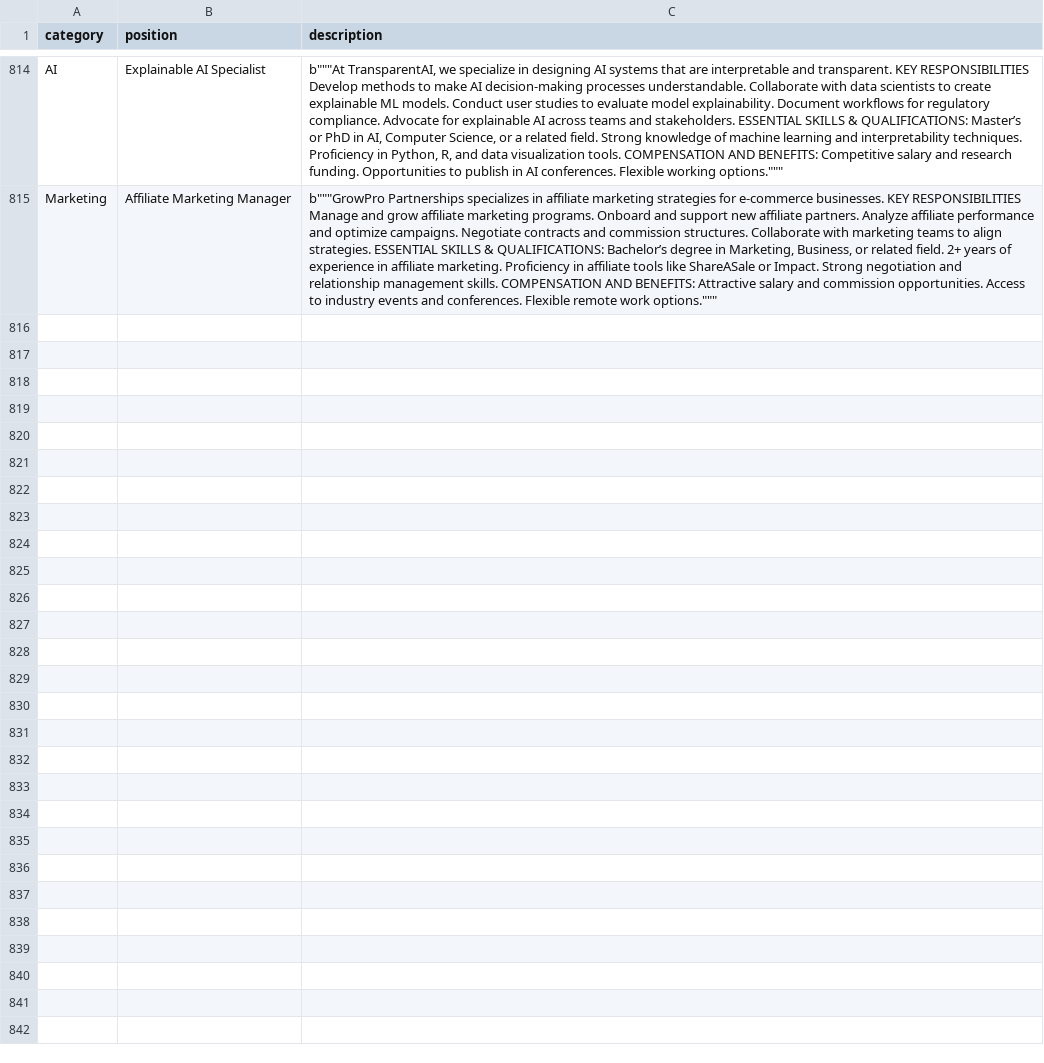
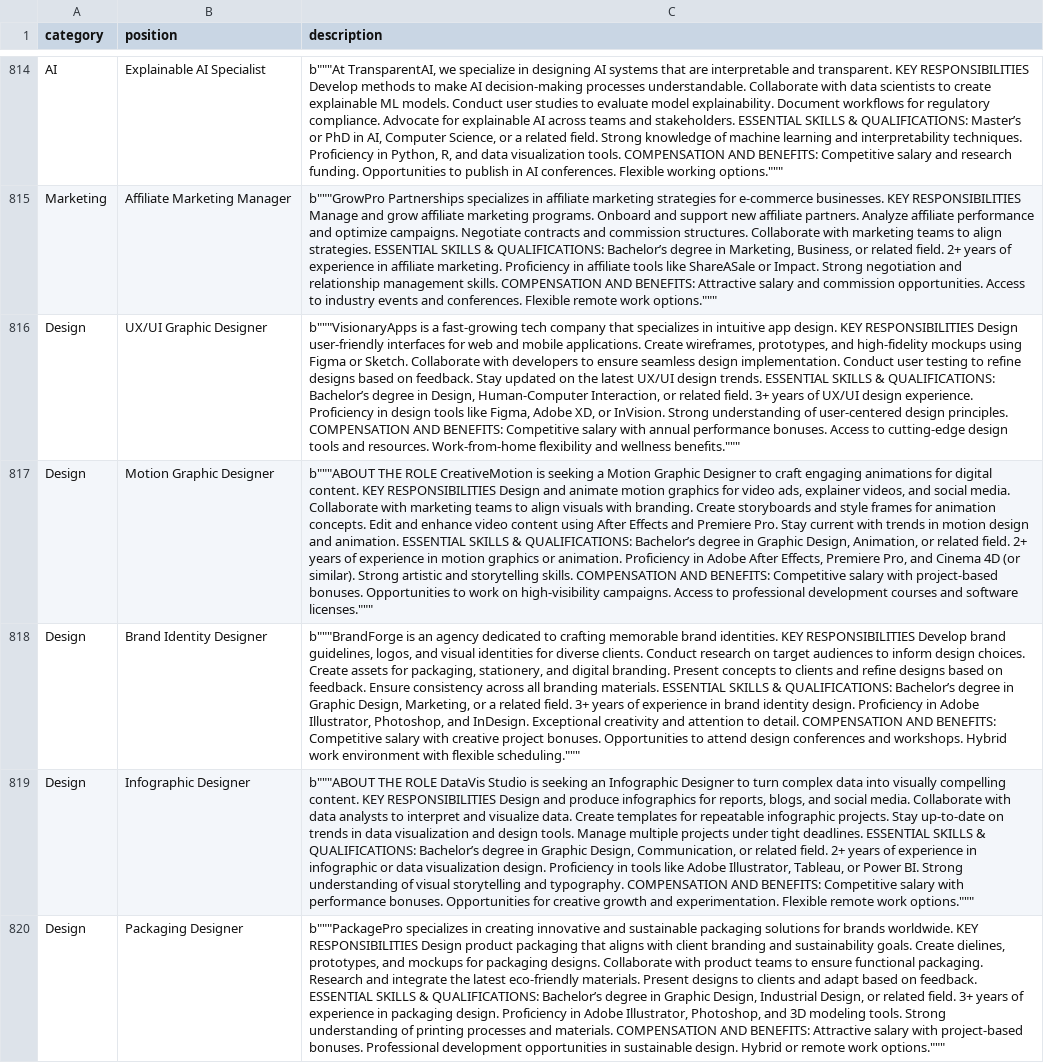
Before and after one commit to pryzmatpl/referral-hub, a CSV file: refairmebackend1/resources/pythonapis/match/nofluff.csv, drawn as a sheet; only a part is shown, gaps mark what is left out; the diff names each change by its address in the sheet, - before the commit and + after, or states it on an @@ line.

Commit message:
Input classes and model update

```diff
--- a/refairmebackend1/resources/pythonapis/match/nofluff.csv
+++ b/refairmebackend1/resources/pythonapis/match/nofluff.csv
+row 816: Design | UX/UI Graphic Designer | b"""VisionaryApps is a fast-growing tech company that specializes in intuitive app design. KEY RESPONSIBILITIES Design user-friendly interfaces for web and mobile applications. Create wireframes, prototypes, and high-fidelity mockups using Figma or Sketch. Collaborate with developers to ensure seamless design implementation. Conduct user testing to refine designs based on feedback. Stay updated on the latest UX/UI design trends. ESSENTIAL SKILLS & QUALIFICATIONS: Bachelor’s degree in Design, Human-Computer Interaction, or related field. 3+ years of UX/UI design experience. Proficiency in design tools like Figma, Adobe XD, or InVision. Strong understanding of user-centered design principles. COMPENSATION AND BENEFITS: Competitive salary with annual performance bonuses. Access to cutting-edge design tools and resources. Work-from-home flexibility and wellness benefits."""
+row 817: Design | Motion Graphic Designer | b"""ABOUT THE ROLE CreativeMotion is seeking a Motion Graphic Designer to craft engaging animations for digital content. KEY RESPONSIBILITIES Design and animate motion graphics for video ads, explainer videos, and social media. Collaborate with marketing teams to align visuals with branding. Create storyboards and style frames for animation concepts. Edit and enhance video content using After Effects and Premiere Pro. Stay current with trends in motion design and animation. ESSENTIAL SKILLS & QUALIFICATIONS: Bachelor’s degree in Graphic Design, Animation, or related field. 2+ years of experience in motion graphics or animation. Proficiency in Adobe After Effects, Premiere Pro, and Cinema 4D (or similar). Strong artistic and storytelling skills. COMPENSATION AND BENEFITS: Competitive salary with project-based bonuses. Opportunities to work on high-visibility campaigns. Access to professional development courses and software licenses."""
+row 818: Design | Brand Identity Designer | b"""BrandForge is an agency dedicated to crafting memorable brand identities. KEY RESPONSIBILITIES Develop brand guidelines, logos, and visual identities for diverse clients. Conduct research on target audiences to inform design choices. Create assets for packaging, stationery, and digital branding. Present concepts to clients and refine designs based on feedback. Ensure consistency across all branding materials. ESSENTIAL SKILLS & QUALIFICATIONS: Bachelor’s degree in Graphic Design, Marketing, or a related field. 3+ years of experience in brand identity design. Proficiency in Adobe Illustrator, Photoshop, and InDesign. Exceptional creativity and attention to detail. COMPENSATION AND BENEFITS: Competitive salary with creative project bonuses. Opportunities to attend design conferences and workshops. Hybrid work environment with flexible scheduling."""
+row 819: Design | Infographic Designer | b"""ABOUT THE ROLE DataVis Studio is seeking an Infographic Designer to turn complex data into visually compelling content. KEY RESPONSIBILITIES Design and produce infographics for reports, blogs, and social media. Collaborate with data analysts to interpret and visualize data. Create templates for repeatable infographic projects. Stay up-to-date on trends in data visualization and design tools. Manage multiple projects under tight deadlines. ESSENTIAL SKILLS & QUALIFICATIONS: Bachelor’s degree in Graphic Design, Communication, or related field. 2+ years of experience in infographic or data visualization design. Proficiency in tools like Adobe Illustrator, Tableau, or Power BI. Strong understanding of visual storytelling and typography. COMPENSATION AND BENEFITS: Competitive salary with performance bonuses. Opportunities for creative growth and experimentation. Flexible remote work options."""
+row 820: Design | Packaging Designer | b"""PackagePro specializes in creating innovative and sustainable packaging solutions for brands worldwide. KEY RESPONSIBILITIES Design product packaging that aligns with client branding and sustainability goals. Create dielines, prototypes, and mockups for packaging designs. Collaborate with product teams to ensure functional packaging. Research and integrate the latest eco-friendly materials. Present designs to clients and adapt based on feedback. ESSENTIAL SKILLS & QUALIFICATIONS: Bachelor’s degree in Graphic Design, Industrial Design, or related field. 3+ years of experience in packaging design. Proficiency in Adobe Illustrator, Photoshop, and 3D modeling tools. Strong understanding of printing processes and materials. COMPENSATION AND BENEFITS: Attractive salary with project-based bonuses. Professional development opportunities in sustainable design. Hybrid or remote work options."""
```
Also changed, not shown: 1 other file.
